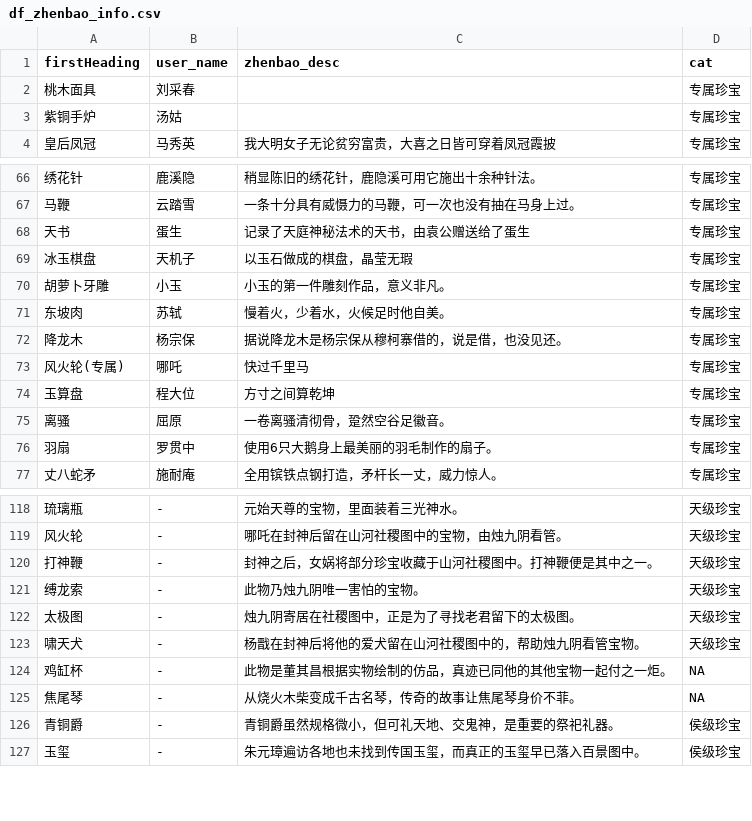
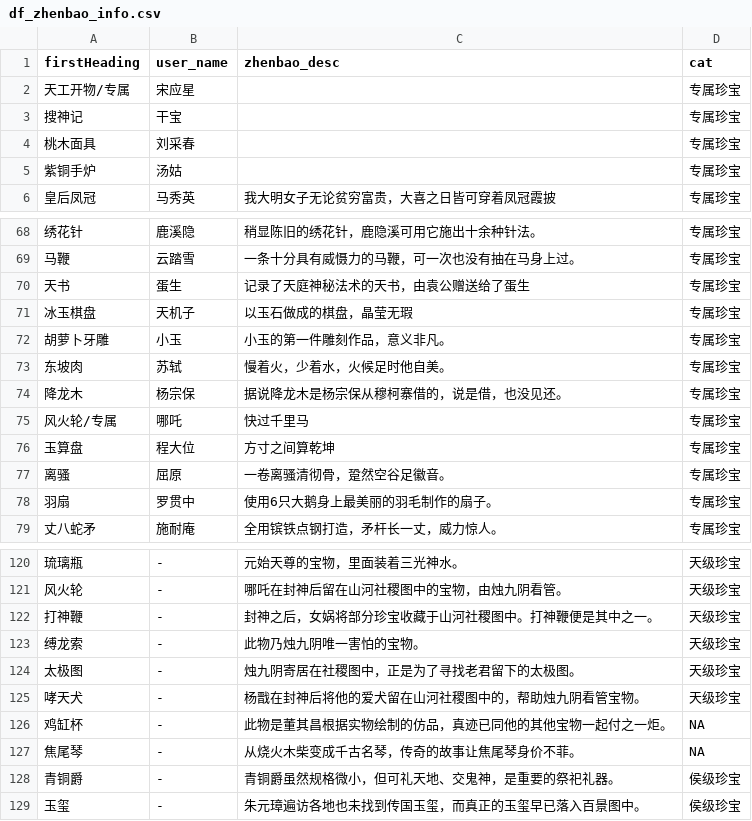
Before and after one commit to zhouqianru91/jiangnanbaijingtu_zqr, a CSV file: df_zhenbao_info.csv, drawn as a sheet; only a part is shown, gaps mark what is left out.

```diff
--- a/df_zhenbao_info.csv
+++ b/df_zhenbao_info.csv
@@ -1,2 +1,4 @@
 "firstHeading","user_name","zhenbao_desc","cat"
+"天工开物/专属","宋应星","","专属珍宝"
+"搜神记","干宝","","专属珍宝"
 "桃木面具","刘采春","","专属珍宝"
@@ -72,3 +74,3 @@
 "降龙木","杨宗保","据说降龙木是杨宗保从穆柯寨借的，说是借，也没见还。","专属珍宝"
-"风火轮(专属)","哪吒","快过千里马","专属珍宝"
+"风火轮/专属","哪吒","快过千里马","专属珍宝"
 "玉算盘","程大位","方寸之间算乾坤","专属珍宝"
@@ -122,3 +124,3 @@
 "太极图","-","烛九阴寄居在社稷图中，正是为了寻找老君留下的太极图。","天级珍宝"
-"啸天犬","-","杨戬在封神后将他的爱犬留在山河社稷图中的，帮助烛九阴看管宝物。","天级珍宝"
+"哮天犬","-","杨戬在封神后将他的爱犬留在山河社稷图中的，帮助烛九阴看管宝物。","天级珍宝"
 "鸡缸杯","-","此物是董其昌根据实物绘制的仿品，真迹已同他的其他宝物一起付之一炬。",NA
```
Also changed, not shown: df_user_info.csv, df_user_network.csv, 6 other files.
